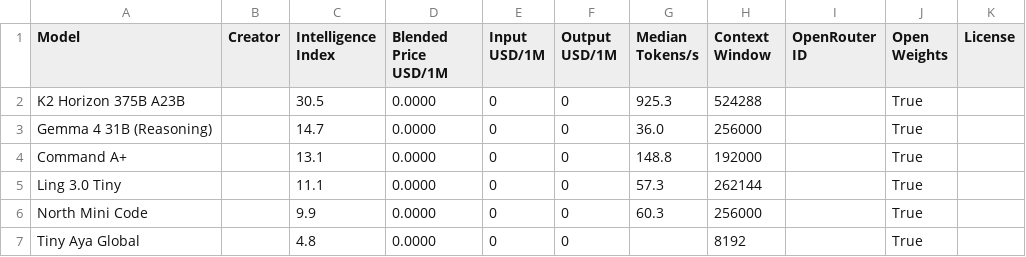
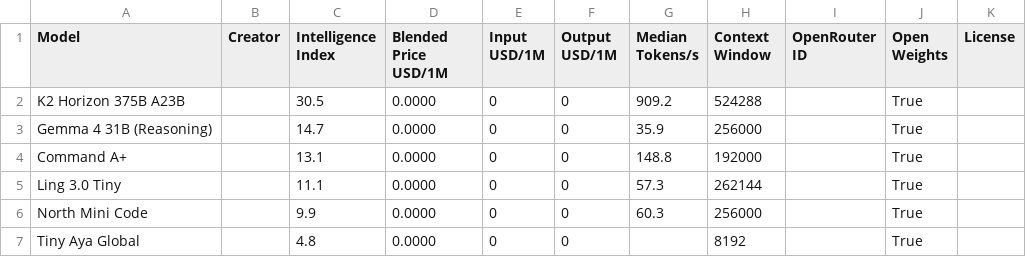
Before and after one commit to JeffreyLauDev/aa-leaderboard, a CSV file: data/free_models.csv, drawn as a sheet.

```diff
--- a/data/free_models.csv
+++ b/data/free_models.csv
@@ -1,4 +1,4 @@
 Model,Creator,Intelligence Index,Blended Price USD/1M,Input USD/1M,Output USD/1M,Median Tokens/s,Context Window,OpenRouter ID,Open Weights,License
-K2 Horizon 375B A23B,,30.5,0.0000,0,0,925.3,524288,,True,
-Gemma 4 31B (Reasoning),,14.7,0.0000,0,0,36.0,256000,,True,
+K2 Horizon 375B A23B,,30.5,0.0000,0,0,909.2,524288,,True,
+Gemma 4 31B (Reasoning),,14.7,0.0000,0,0,35.9,256000,,True,
 Command A+,,13.1,0.0000,0,0,148.8,192000,,True,
```
Also changed, not shown: data/leaderboard.csv, 2 other files.
